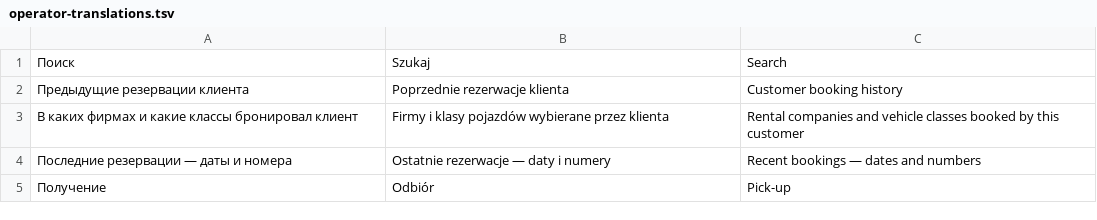
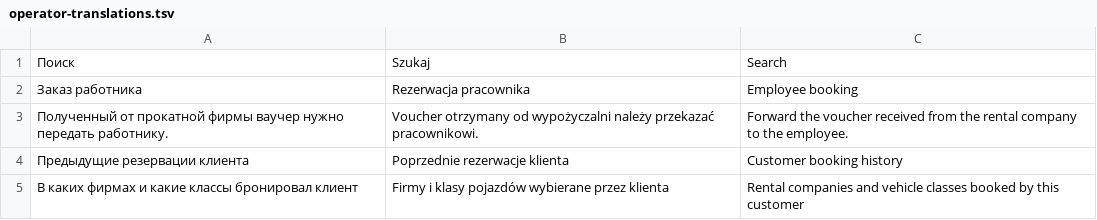
Before and after one commit to HelpProgramIdanTool/rentalcar_helptool, a TSV file: locale/operator-translations.tsv, drawn as a sheet; only a part is shown; the shorter side is filled out with more unchanged rows; the diff names each change by its address in the sheet, - before the commit and + after, or states it on an @@ line.

Commit message:
Highlight employee bookings and voucher recipient in attention queue

```diff
--- a/locale/operator-translations.tsv
+++ b/locale/operator-translations.tsv
+row 2: Заказ работника | Rezerwacja pracownika | Employee booking
+row 3: Полученный от прокатной фирмы ваучер нужно передать работнику. | Voucher otrzymany od wypożyczalni należy przekazać pracownikowi. | Forward the voucher received from the rental company to the employee.
```
Also changed, not shown: 7 other files.
